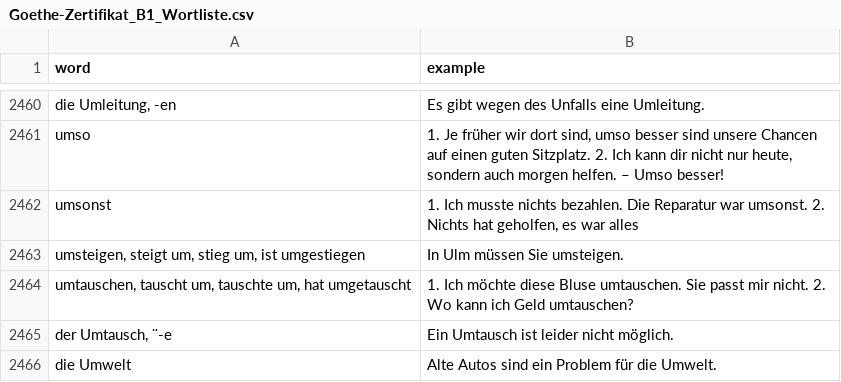
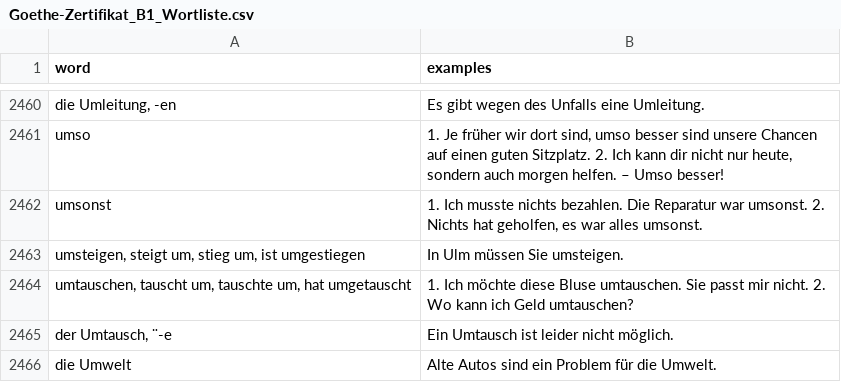
Before and after one commit to stoyanK7/BG-DE-Anki-Decks, a CSV file: data/output/cleaned/Goethe-Zertifikat_B1_Wortliste.csv, drawn as a sheet; only a part is shown, gaps mark what is left out; the diff names each change by its address in the sheet, - before the commit and + after, or states it on an @@ line.

```diff
--- a/data/output/cleaned/Goethe-Zertifikat_B1_Wortliste.csv
+++ b/data/output/cleaned/Goethe-Zertifikat_B1_Wortliste.csv
-B1: example
+B1: examples
-B2462 (examples): …war alles
+B2462 (examples): …war alles umsonst.
```
Also changed, not shown: data/output/raw/Goethe-Zertifikat_B1_Wortliste.csv, 4 other files.
